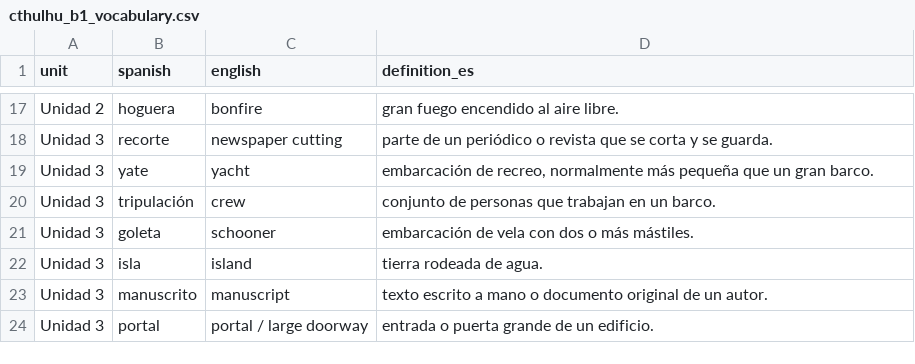
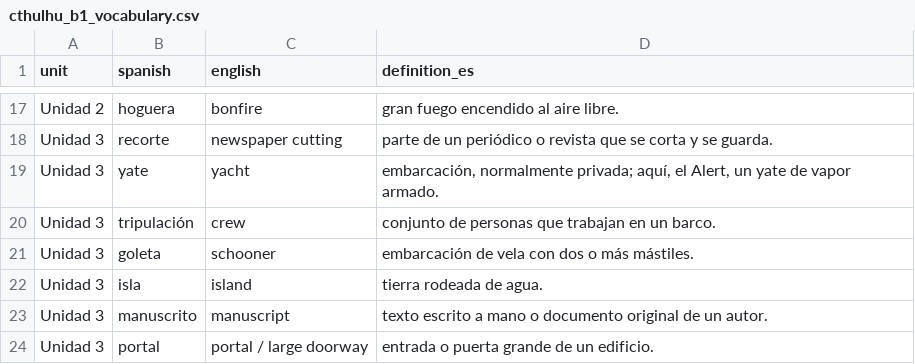
Before and after one commit to jrevaliente/classics-in-easy-spanish, a CSV file: cthulhu/downloads/cthulhu_b1_vocabulary.csv, drawn as a sheet; only a part is shown, gaps mark what is left out.

Commit message:
Align Cthulhu B1 learner resource with editorial repair (2026-10-27)

```diff
--- a/cthulhu/downloads/cthulhu_b1_vocabulary.csv
+++ b/cthulhu/downloads/cthulhu_b1_vocabulary.csv
@@ -18,3 +18,3 @@ Unidad 2,hoguera,bonfire,gran fuego encendido al aire libre.
 Unidad 3,recorte,newspaper cutting,parte de un periódico o revista que se corta y se guarda.
-Unidad 3,yate,yacht,"embarcación de recreo, normalmente más pequeña que un gran barco."
+Unidad 3,yate,yacht,"embarcación, normalmente privada; aquí, el Alert, un yate de vapor armado."
 Unidad 3,tripulación,crew,conjunto de personas que trabajan en un barco.
```
